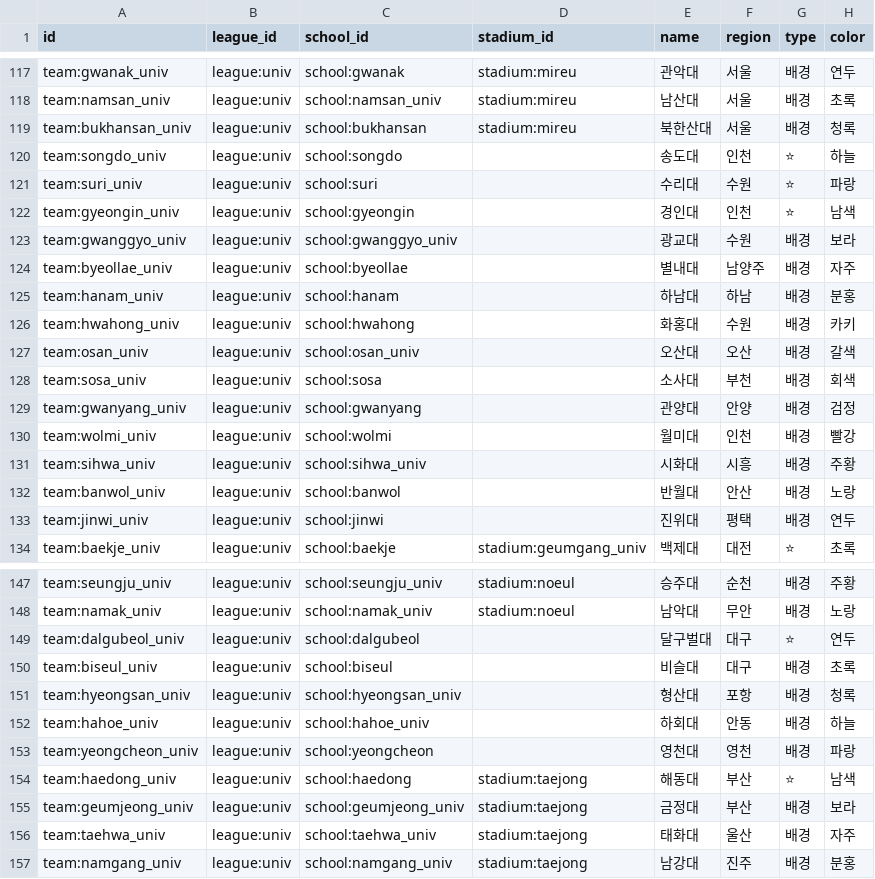
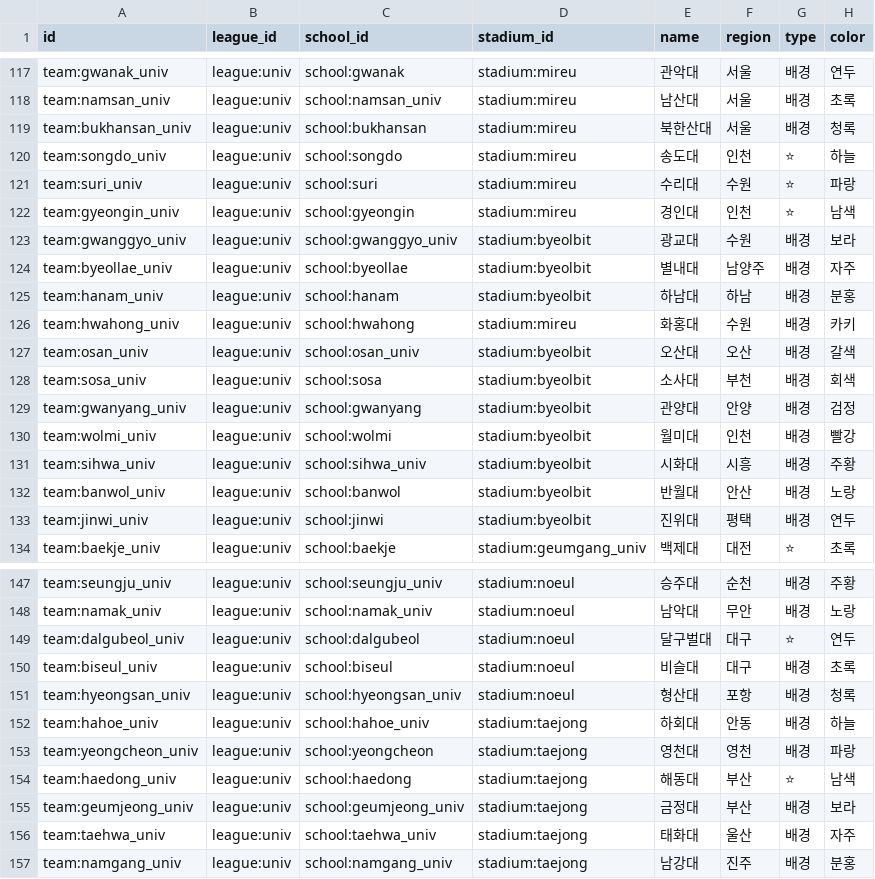
Before and after one commit to chohuis/ProjectB, a CSV file: 03.OnePitch/data/seed/teams.csv, drawn as a sheet; only a part is shown, gaps mark what is left out.

```diff
--- a/03.OnePitch/data/seed/teams.csv
+++ b/03.OnePitch/data/seed/teams.csv
@@ -119,16 +119,16 @@ team:namsan_univ,league:univ,school:namsan_univ,stadium:mireu,남산대,서울,
 team:bukhansan_univ,league:univ,school:bukhansan,stadium:mireu,북한산대,서울,배경,청록
-team:songdo_univ,league:univ,school:songdo,,송도대,인천,⭐,하늘
-team:suri_univ,league:univ,school:suri,,수리대,수원,⭐,파랑
-team:gyeongin_univ,league:univ,school:gyeongin,,경인대,인천,⭐,남색
-team:gwanggyo_univ,league:univ,school:gwanggyo_univ,,광교대,수원,배경,보라
-team:byeollae_univ,league:univ,school:byeollae,,별내대,남양주,배경,자주
-team:hanam_univ,league:univ,school:hanam,,하남대,하남,배경,분홍
-team:hwahong_univ,league:univ,school:hwahong,,화홍대,수원,배경,카키
-team:osan_univ,league:univ,school:osan_univ,,오산대,오산,배경,갈색
-team:sosa_univ,league:univ,school:sosa,,소사대,부천,배경,회색
-team:gwanyang_univ,league:univ,school:gwanyang,,관양대,안양,배경,검정
-team:wolmi_univ,league:univ,school:wolmi,,월미대,인천,배경,빨강
-team:sihwa_univ,league:univ,school:sihwa_univ,,시화대,시흥,배경,주황
-team:banwol_univ,league:univ,school:banwol,,반월대,안산,배경,노랑
-team:jinwi_univ,league:univ,school:jinwi,,진위대,평택,배경,연두
+team:songdo_univ,league:univ,school:songdo,stadium:mireu,송도대,인천,⭐,하늘
+team:suri_univ,league:univ,school:suri,stadium:mireu,수리대,수원,⭐,파랑
+team:gyeongin_univ,league:univ,school:gyeongin,stadium:mireu,경인대,인천,⭐,남색
+team:gwanggyo_univ,league:univ,school:gwanggyo_univ,stadium:byeolbit,광교대,수원,배경,보라
+team:byeollae_univ,league:univ,school:byeollae,stadium:byeolbit,별내대,남양주,배경,자주
+team:hanam_univ,league:univ,school:hanam,stadium:byeolbit,하남대,하남,배경,분홍
+team:hwahong_univ,league:univ,school:hwahong,stadium:mireu,화홍대,수원,배경,카키
+team:osan_univ,league:univ,school:osan_univ,stadium:byeolbit,오산대,오산,배경,갈색
+team:sosa_univ,league:univ,school:sosa,stadium:byeolbit,소사대,부천,배경,회색
+team:gwanyang_univ,league:univ,school:gwanyang,stadium:byeolbit,관양대,안양,배경,검정
+team:wolmi_univ,league:univ,school:wolmi,stadium:byeolbit,월미대,인천,배경,빨강
+team:sihwa_univ,league:univ,school:sihwa_univ,stadium:byeolbit,시화대,시흥,배경,주황
+team:banwol_univ,league:univ,school:banwol,stadium:byeolbit,반월대,안산,배경,노랑
+team:jinwi_univ,league:univ,school:jinwi,stadium:byeolbit,진위대,평택,배경,연두
 team:baekje_univ,league:univ,school:baekje,stadium:geumgang_univ,백제대,대전,⭐,초록
@@ -148,7 +148,7 @@ team:seungju_univ,league:univ,school:seungju_univ,stadium:noeul,승주대,순천
 team:namak_univ,league:univ,school:namak_univ,stadium:noeul,남악대,무안,배경,노랑
-team:dalgubeol_univ,league:univ,school:dalgubeol,,달구벌대,대구,⭐,연두
-team:biseul_univ,league:univ,school:biseul,,비슬대,대구,배경,초록
-team:hyeongsan_univ,league:univ,school:hyeongsan_univ,,형산대,포항,배경,청록
-team:hahoe_univ,league:univ,school:hahoe_univ,,하회대,안동,배경,하늘
-team:yeongcheon_univ,league:univ,school:yeongcheon,,영천대,영천,배경,파랑
+team:dalgubeol_univ,league:univ,school:dalgubeol,stadium:noeul,달구벌대,대구,⭐,연두
+team:biseul_univ,league:univ,school:biseul,stadium:noeul,비슬대,대구,배경,초록
+team:hyeongsan_univ,league:univ,school:hyeongsan_univ,stadium:noeul,형산대,포항,배경,청록
+team:hahoe_univ,league:univ,school:hahoe_univ,stadium:taejong,하회대,안동,배경,하늘
+team:yeongcheon_univ,league:univ,school:yeongcheon,stadium:taejong,영천대,영천,배경,파랑
 team:haedong_univ,league:univ,school:haedong,stadium:taejong,해동대,부산,⭐,남색
```
Also changed, not shown: 03.OnePitch/data/seed/team_org.csv, 3 other files.
